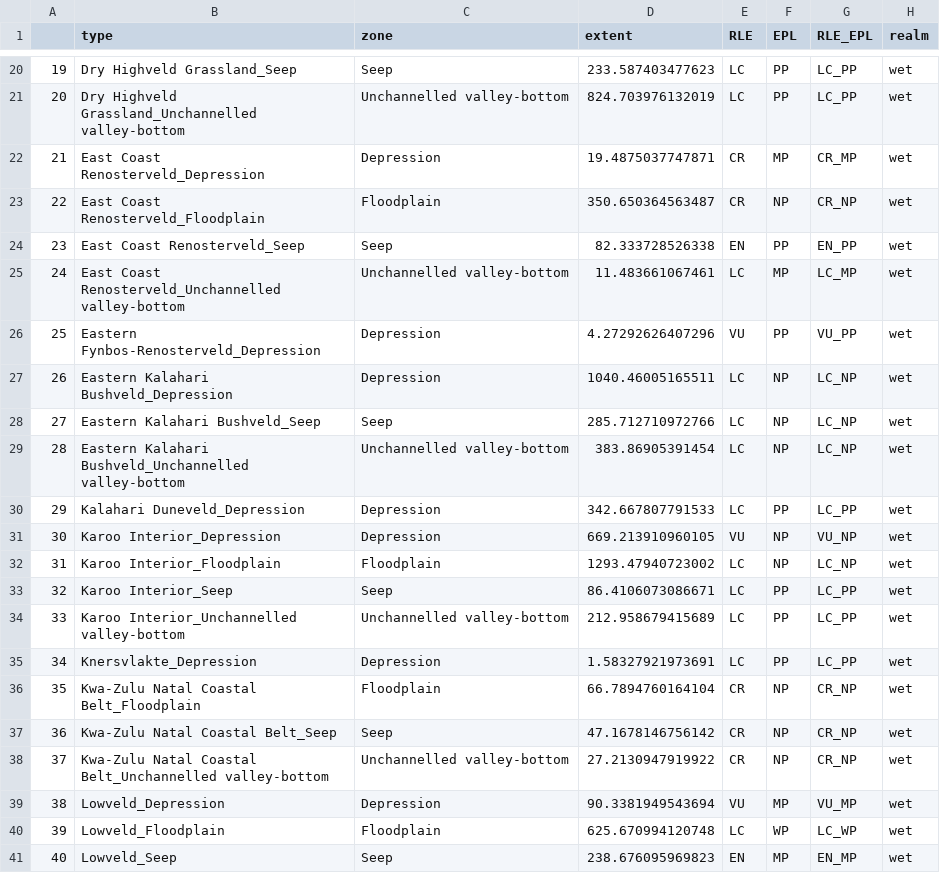
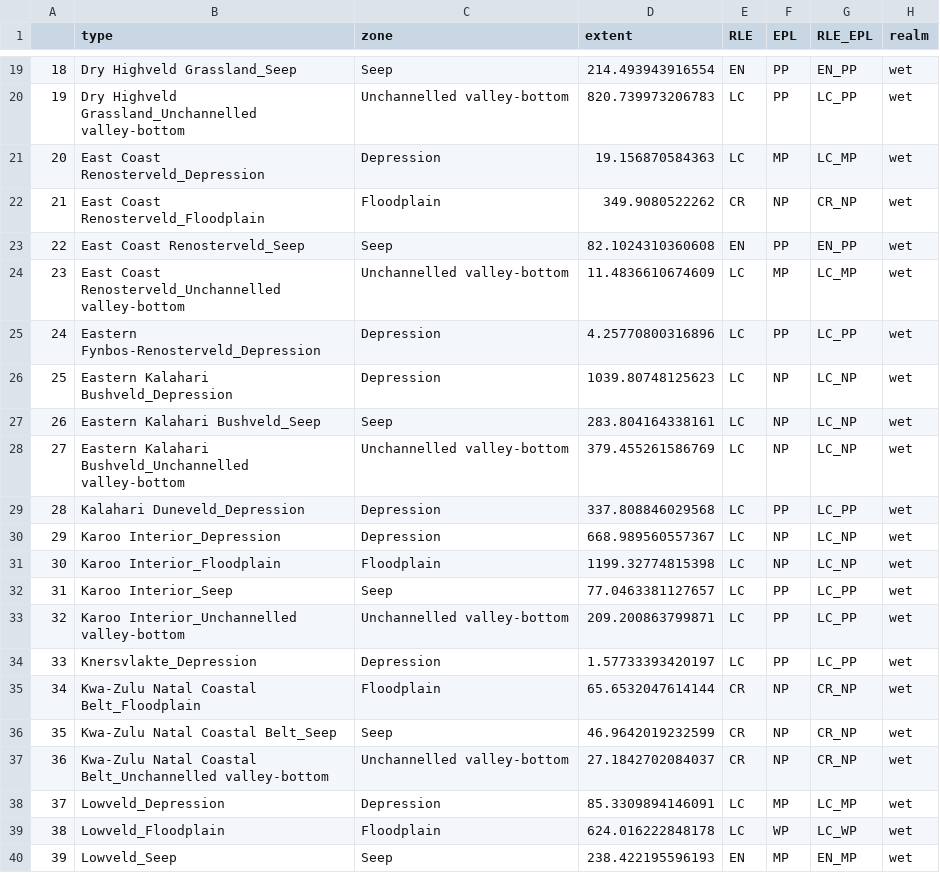
Before and after one commit to askowno/RLE_wet, a CSV file: outputs/wet_results_sa_for_integration.csv, drawn as a sheet; only a part is shown, gaps mark what is left out; addresses are those after the commit; the diff covers the shown part only; the diff names each change by its address in the sheet, - before the commit and + after, or states it on an @@ line.

```diff
--- a/outputs/wet_results_sa_for_integration.csv
+++ b/outputs/wet_results_sa_for_integration.csv
@@ column A renumbered from row 5 down @@
-D19 (extent): 233.587403477623
+D19 (extent): 214.493943916554
-E19 (RLE): LC
+E19 (RLE): EN
-G19 (RLE_EPL): LC_PP
+G19 (RLE_EPL): EN_PP
-D20 (extent): 824.703976132019
+D20 (extent): 820.739973206783
-D21 (extent): 19.4875037747871
+D21 (extent): 19.156870584363
-E21 (RLE): CR
+E21 (RLE): LC
-G21 (RLE_EPL): CR_MP
+G21 (RLE_EPL): LC_MP
-D22 (extent): 350.650364563487
+D22 (extent): 349.9080522262
-D23 (extent): 82.333728526338
+D23 (extent): 82.1024310360608
-D24 (extent): 11.483661067461
+D24 (extent): 11.4836610674609
-D25 (extent): 4.27292626407296
+D25 (extent): 4.25770800316896
-E25 (RLE): VU
+E25 (RLE): LC
-G25 (RLE_EPL): VU_PP
+G25 (RLE_EPL): LC_PP
-D26 (extent): 1040.46005165511
+D26 (extent): 1039.80748125623
-D27 (extent): 285.712710972766
+D27 (extent): 283.804164338161
-D28 (extent): 383.86905391454
+D28 (extent): 379.455261586769
-D29 (extent): 342.667807791533
+D29 (extent): 337.808846029568
-D30 (extent): 669.213910960105
+D30 (extent): 668.989560557367
-E30 (RLE): VU
+E30 (RLE): LC
-G30 (RLE_EPL): VU_NP
+G30 (RLE_EPL): LC_NP
-D31 (extent): 1293.47940723002
+D31 (extent): 1199.32774815398
-D32 (extent): 86.4106073086671
+D32 (extent): 77.0463381127657
-D33 (extent): 212.958679415689
+D33 (extent): 209.200863799871
-D34 (extent): 1.58327921973691
+D34 (extent): 1.57733393420197
-D35 (extent): 66.7894760164104
+D35 (extent): 65.6532047614144
-D36 (extent): 47.1678146756142
+D36 (extent): 46.9642019232599
-D37 (extent): 27.2130947919922
+D37 (extent): 27.1842702084037
-D38 (extent): 90.3381949543694
+D38 (extent): 85.3309894146091
-E38 (RLE): VU
+E38 (RLE): LC
-G38 (RLE_EPL): VU_MP
+G38 (RLE_EPL): LC_MP
-D39 (extent): 625.670994120748
+D39 (extent): 624.016222848178
-D40 (extent): 238.676095969823
+D40 (extent): 238.422195596193
```
Also changed, not shown: 1 removed row and 92 edited cells elsewhere in this file, outputs/rle_wet_metrics_per_type.csv, outputs/wet_pes18_per_type.csv, 30 other files.
